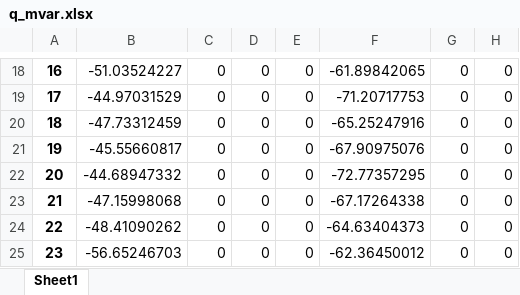
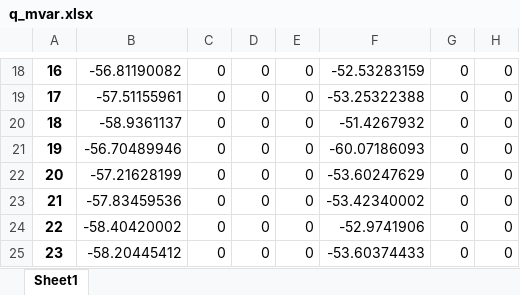
Before and after one commit to 747Chen/smart_grid_final_project, an Excel workbook: results_v1/res_bus/q_mvar.xlsx, sheet Sheet1, drawn as a sheet; only a part is shown, gaps mark what is left out; values as stored, in another font and other column widths than the file's, no borders; the diff covers the shown part only; the diff names each change by its address in the sheet, - before the commit and + after, or states it on an @@ line.

```diff
--- a/results_v1/res_bus/q_mvar.xlsx (sheet Sheet1)
+++ b/results_v1/res_bus/q_mvar.xlsx (sheet Sheet1)
-B18: -51.03524227
+B18: -56.81190082
-F18: -61.89842065
+F18: -52.53283159
-B19: -44.97031529
+B19: -57.51155961
-F19: -71.20717753
+F19: -53.25322388
-B20: -47.73312459
+B20: -58.9361137
-F20: -65.25247916
+F20: -51.4267932
-B21: -45.55660817
+B21: -56.70489946
-F21: -67.90975076
+F21: -60.07186093
-B22: -44.68947332
+B22: -57.21628199
-F22: -72.77357295
+F22: -53.60247629
-B23: -47.15998068
+B23: -57.83459536
-F23: -67.17264338
+F23: -53.42340002
-B24: -48.41090262
+B24: -58.40420002
-F24: -64.63404373
+F24: -52.9741906
-B25: -56.65246703
+B25: -58.20445412
-F25: -62.36450012
+F25: -53.60374433
```
Also changed, not shown: 32 edited cells elsewhere in this sheet, project_final_baseline.xlsx, results_v1/res_bus/vm_pu.xlsx, 9 other files.
